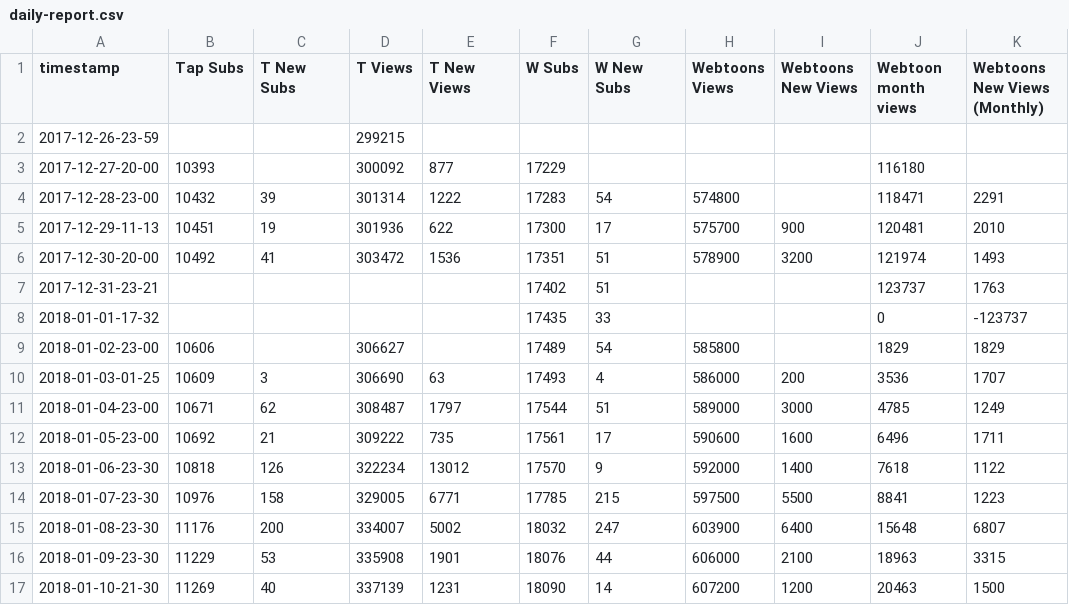
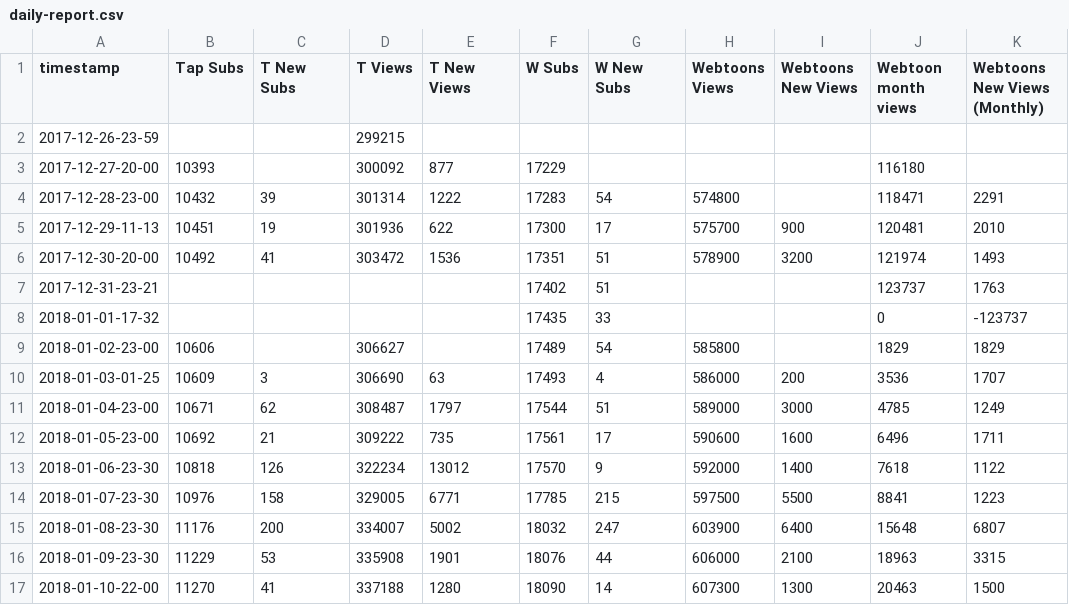
Before and after one commit to kshitijl/camellia-stats, a CSV file: output-artifacts/daily-report.csv, drawn as a sheet; only a part is shown; the diff names each change by its address in the sheet, - before the commit and + after, or states it on an @@ line.

```diff
--- a/output-artifacts/daily-report.csv
+++ b/output-artifacts/daily-report.csv
-A17 (timestamp): 2018-01-10-21-30
+A17 (timestamp): 2018-01-10-22-00
-B17 (Tap Subs): 11269
+B17 (Tap Subs): 11270
-C17 (T New Subs): 40
+C17 (T New Subs): 41
-D17 (T Views): 337139
+D17 (T Views): 337188
-E17 (T New Views): 1231
+E17 (T New Views): 1280
-H17 (Webtoons Views): 607200
+H17 (Webtoons Views): 607300
-I17 (Webtoons New Views): 1200
+I17 (Webtoons New Views): 1300
```
Also changed, not shown: output-artifacts/full-report.csv, output-artifacts/rank-report.csv, 1 other file.
